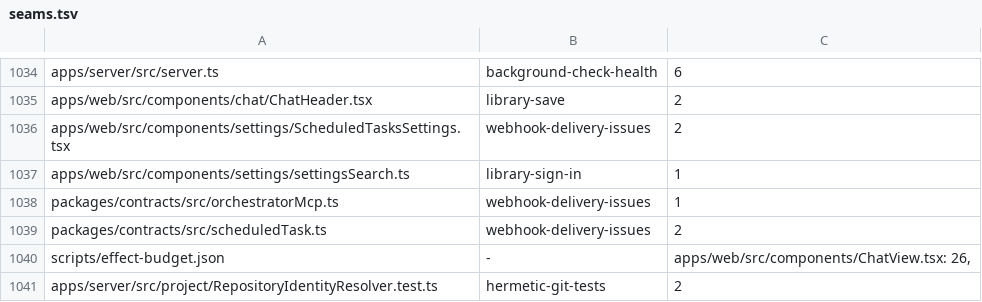
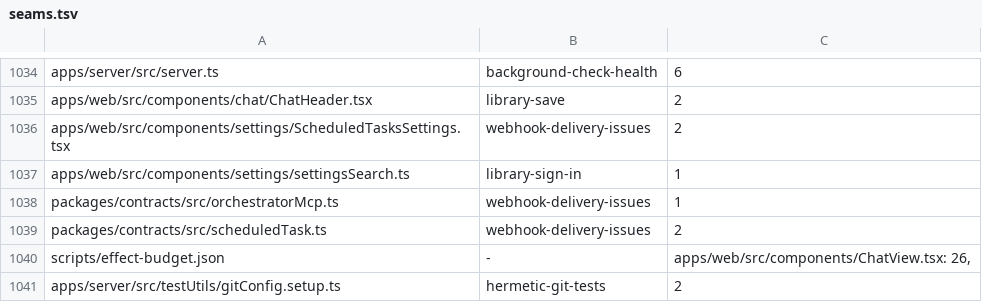
Before and after one commit to kylebegeman/loom, a TSV file: docs/fork/seams.tsv, drawn as a sheet; only a part is shown, gaps mark what is left out.

```diff
--- a/docs/fork/seams.tsv
+++ b/docs/fork/seams.tsv
@@ -1040,2 +1040,2 @@ packages/contracts/src/scheduledTask.ts	webhook-delivery-issues	2
 scripts/effect-budget.json	-	"apps/web/src/components/ChatView.tsx": 26,
-apps/server/src/project/RepositoryIdentityResolver.test.ts	hermetic-git-tests	2
+apps/server/src/testUtils/gitConfig.setup.ts	hermetic-git-tests	2
```
Also changed, not shown: 2 other files.
